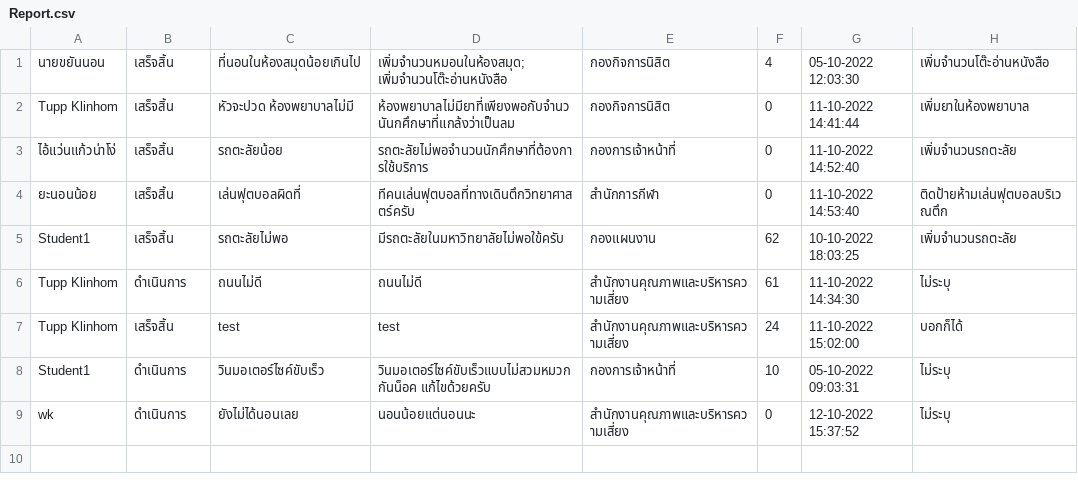
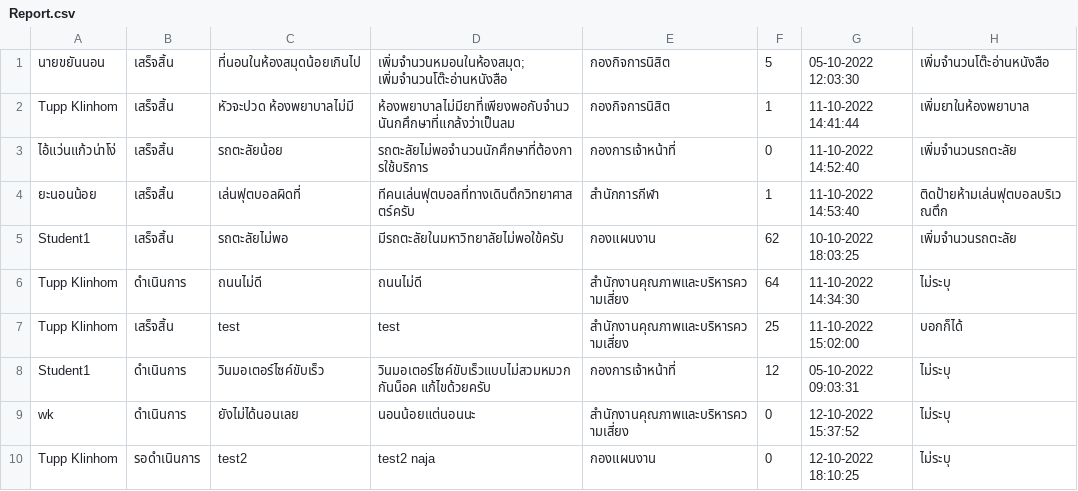
Before and after one commit to tuppklinhom/java, a CSV file: data/Report.csv, drawn as a sheet.

```diff
--- a/data/Report.csv
+++ b/data/Report.csv
@@ -1,9 +1,10 @@
-นายขยันนอน,เสร็จสิ้น,ที่นอนในห้องสมุดน้อยเกินไป,เพิ่มจำนวนหมอนในห้องสมุด;เพิ่มจำนวนโต๊ะอ่านหนังสือ,กองกิจการนิสิต,4,05-10-2022 12:03:30,เพิ่มจำนวนโต๊ะอ่านหนังสือ
-Tupp Klinhom,เสร็จสิ้น,หัวจะปวด ห้องพยาบาลไม่มี,ห้องพยาบาลไม่มียาที่เพียงพอกับจำนวนันกศึกษาที่แกล้งว่าเป็นลม,กองกิจการนิสิต,0,11-10-2022 14:41:44,เพิ่มยาในห้องพยาบาล
+นายขยันนอน,เสร็จสิ้น,ที่นอนในห้องสมุดน้อยเกินไป,เพิ่มจำนวนหมอนในห้องสมุด;เพิ่มจำนวนโต๊ะอ่านหนังสือ,กองกิจการนิสิต,5,05-10-2022 12:03:30,เพิ่มจำนวนโต๊ะอ่านหนังสือ
+Tupp Klinhom,เสร็จสิ้น,หัวจะปวด ห้องพยาบาลไม่มี,ห้องพยาบาลไม่มียาที่เพียงพอกับจำนวนันกศึกษาที่แกล้งว่าเป็นลม,กองกิจการนิสิต,1,11-10-2022 14:41:44,เพิ่มยาในห้องพยาบาล
 ไอ้แว่นแก้วน่าโง่,เสร็จสิ้น,รถตะลัยน้อย,รถตะลัยไม่พอจำนวนนักศึกษาที่ต้องการใช้บริการ,กองการเจ้าหน้าที่,0,11-10-2022 14:52:40,เพิ่มจำนวนรถตะลัย
-ยะนอนน้อย,เสร็จสิ้น,เล่นฟุตบอลผิดที่,ทีคนเล่นฟุตบอลที่ทางเดินตึกวิทยาศาสตร์ครับ,สำนักการกีฬา,0,11-10-2022 14:53:40,ติดป้ายห้ามเล่นฟุตบอลบริเวณตึก
+ยะนอนน้อย,เสร็จสิ้น,เล่นฟุตบอลผิดที่,ทีคนเล่นฟุตบอลที่ทางเดินตึกวิทยาศาสตร์ครับ,สำนักการกีฬา,1,11-10-2022 14:53:40,ติดป้ายห้ามเล่นฟุตบอลบริเวณตึก
 Student1,เสร็จสิ้น,รถตะลัยไม่พอ,มีรถตะลัยในมหาวิทยาลัยไม่พอใข้ครับ,กองแผนงาน,62,10-10-2022 18:03:25,เพิ่มจำนวนรถตะลัย
-Tupp Klinhom,ดำเนินการ,ถนนไม่ดี,ถนนไม่ดี,สำนักงานคุณภาพและบริหารความเสี่ยง,61,11-10-2022 14:34:30,ไม่ระบุ
-Tupp Klinhom,เสร็จสิ้น,test,test,สำนักงานคุณภาพและบริหารความเสี่ยง,24,11-10-2022 15:02:00,บอกก็ได้
-Student1,ดำเนินการ,วินมอเตอร์ไซค์ขับเร็ว,วินมอเตอร์ไซค์ขับเร็วแบบไม่สวมหมวกกันน็อค แก้ไขด้วยครับ,กองการเจ้าหน้าที่,10,05-10-2022 09:03:31,ไม่ระบุ
+Tupp Klinhom,ดำเนินการ,ถนนไม่ดี,ถนนไม่ดี,สำนักงานคุณภาพและบริหารความเสี่ยง,64,11-10-2022 14:34:30,ไม่ระบุ
+Tupp Klinhom,เสร็จสิ้น,test,test,สำนักงานคุณภาพและบริหารความเสี่ยง,25,11-10-2022 15:02:00,บอกก็ได้
+Student1,ดำเนินการ,วินมอเตอร์ไซค์ขับเร็ว,วินมอเตอร์ไซค์ขับเร็วแบบไม่สวมหมวกกันน็อค แก้ไขด้วยครับ,กองการเจ้าหน้าที่,12,05-10-2022 09:03:31,ไม่ระบุ
 wk,ดำเนินการ,ยังไม่ได้นอนเลย,นอนน้อยแต่นอนนะ,สำนักงานคุณภาพและบริหารความเสี่ยง,0,12-10-2022 15:37:52,ไม่ระบุ
+Tupp Klinhom,รอดำเนินการ,test2,test2 naja,กองแผนงาน,0,12-10-2022 18:10:25,ไม่ระบุ
```
Also changed, not shown: data/Officer.csv, 11 other files.
